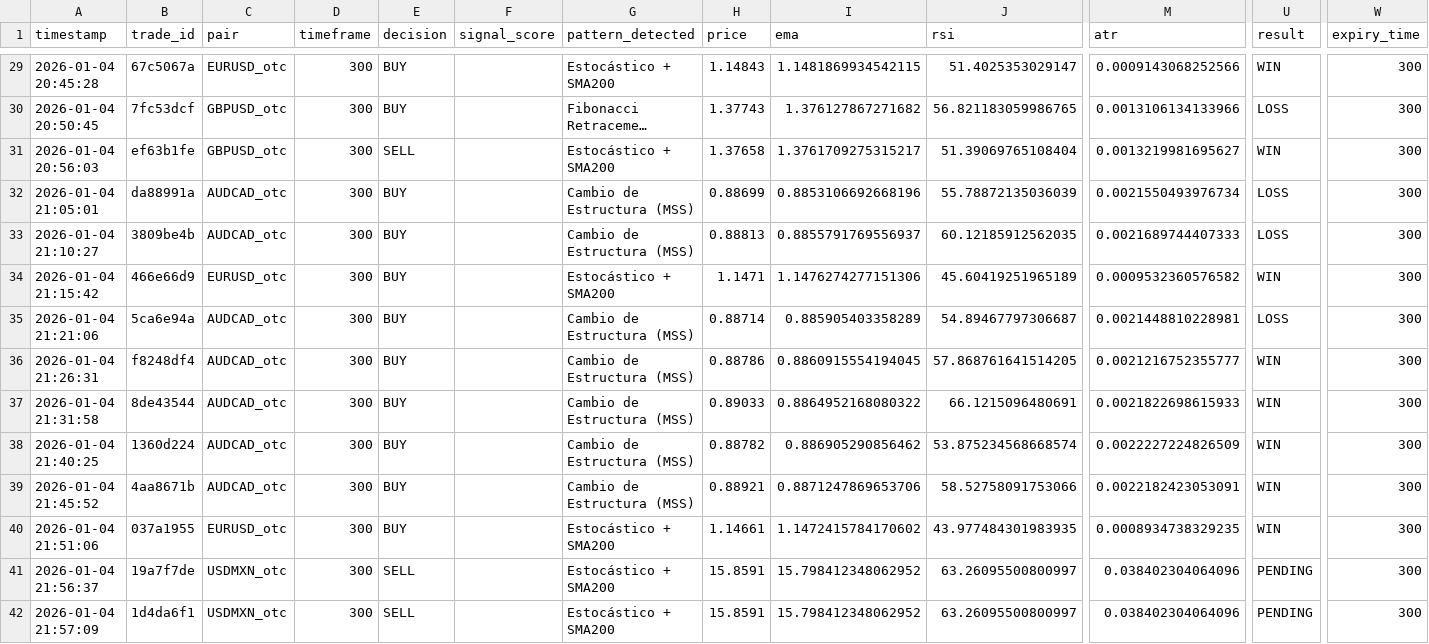
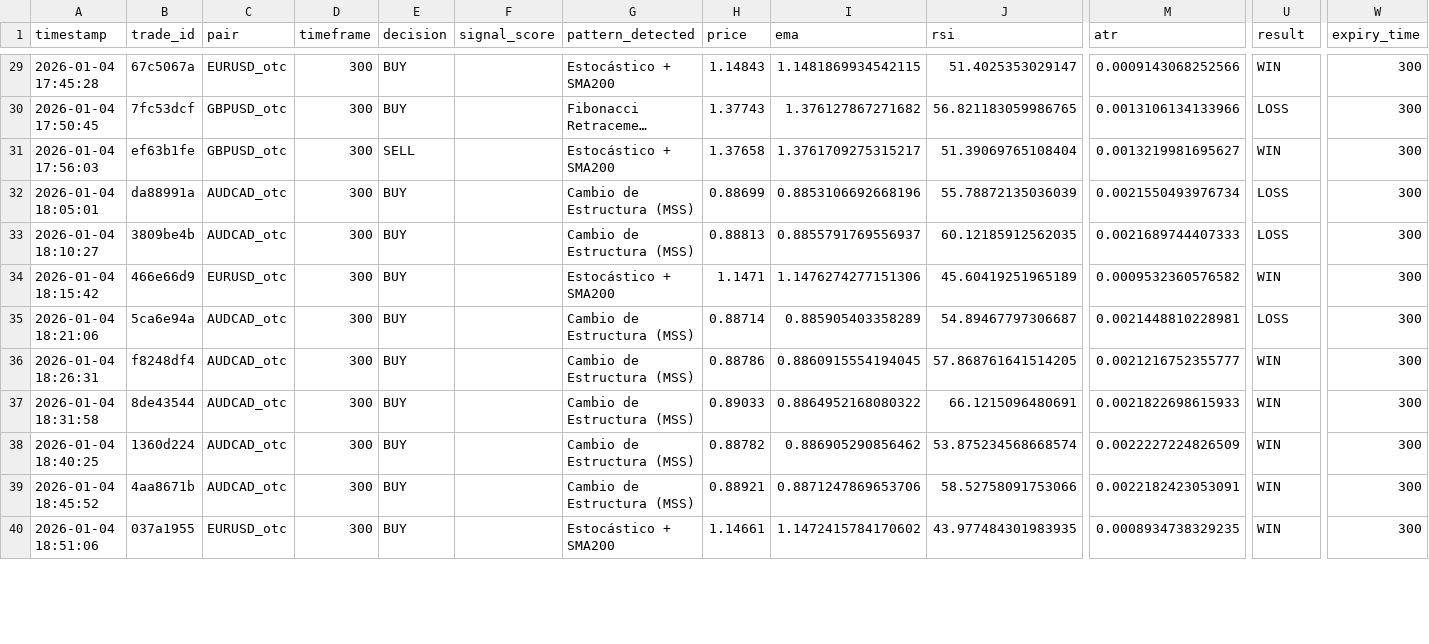
Before and after one commit to guillebonutto/BotPiola-, a CSV file: logs/trades/trades_20260104.csv, drawn as a sheet; only a part is shown, gaps mark what is left out; long unchanged cells end in …; rows hold the shown columns only; the diff covers the shown part only; the diff names each change by its address in the sheet, - before the commit and + after, or states it on an @@ line.

```diff
--- a/logs/trades/trades_20260104.csv
+++ b/logs/trades/trades_20260104.csv
-A29 (timestamp): 2026-01-04 20:45:28
+A29 (timestamp): 2026-01-04 17:45:28
-A30 (timestamp): 2026-01-04 20:50:45
+A30 (timestamp): 2026-01-04 17:50:45
-A31 (timestamp): 2026-01-04 20:56:03
+A31 (timestamp): 2026-01-04 17:56:03
-A32 (timestamp): 2026-01-04 21:05:01
+A32 (timestamp): 2026-01-04 18:05:01
-A33 (timestamp): 2026-01-04 21:10:27
+A33 (timestamp): 2026-01-04 18:10:27
-A34 (timestamp): 2026-01-04 21:15:42
+A34 (timestamp): 2026-01-04 18:15:42
-A35 (timestamp): 2026-01-04 21:21:06
+A35 (timestamp): 2026-01-04 18:21:06
-A36 (timestamp): 2026-01-04 21:26:31
+A36 (timestamp): 2026-01-04 18:26:31
-A37 (timestamp): 2026-01-04 21:31:58
+A37 (timestamp): 2026-01-04 18:31:58
-A38 (timestamp): 2026-01-04 21:40:25
+A38 (timestamp): 2026-01-04 18:40:25
-A39 (timestamp): 2026-01-04 21:45:52
+A39 (timestamp): 2026-01-04 18:45:52
-A40 (timestamp): 2026-01-04 21:51:06
+A40 (timestamp): 2026-01-04 18:51:06
-row 41: 2026-01-04 21:56:37 | 19a7f7de | USDMXN_otc | 300 | SELL |  | Estocástico + SMA200 | 15.8591 | 15.798412348062952 | 63.26095500800997 | 0.038402304064096 | PENDING | 300
-row 42: 2026-01-04 21:57:09 | 1d4da6f1 | USDMXN_otc | 300 | SELL |  | Estocástico + SMA200 | 15.8591 | 15.798412348062952 | 63.26095500800997 | 0.038402304064096 | PENDING | 300
```
Also changed, not shown: 5 removed rows and 42 edited cells elsewhere in this file, logs/trades/trades_20251217.csv, logs/trades/trades_20251220.csv, 9 other files.
